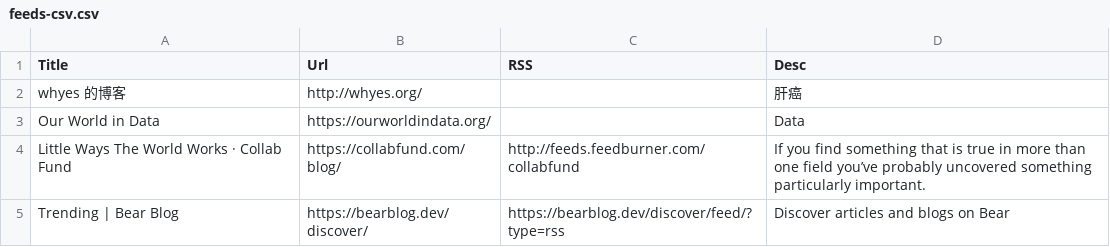
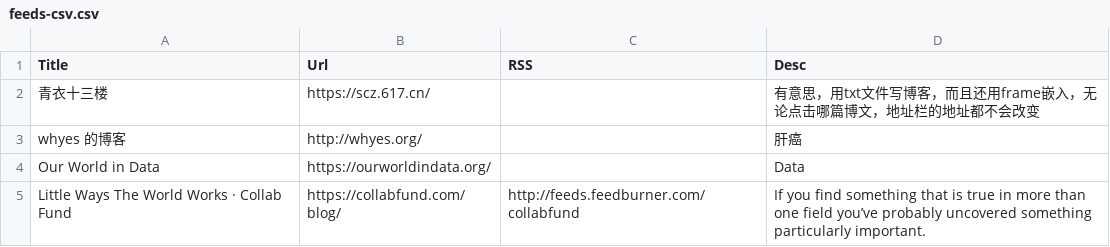
Before and after one commit to tianheg/feed, a CSV file: feeds-csv.csv, drawn as a sheet; only a part is shown; the shorter side is filled out with more unchanged rows.

Commit message:
Update feeds-csv.csv

```diff
--- a/feeds-csv.csv
+++ b/feeds-csv.csv
@@ -1,2 +1,3 @@
 Title, Url, RSS, Desc
+青衣十三楼, https://scz.617.cn/, , 有意思，用txt文件写博客，而且还用frame嵌入，无论点击哪篇博文，地址栏的地址都不会改变
 whyes 的博客, http://whyes.org/, , 肝癌
```
